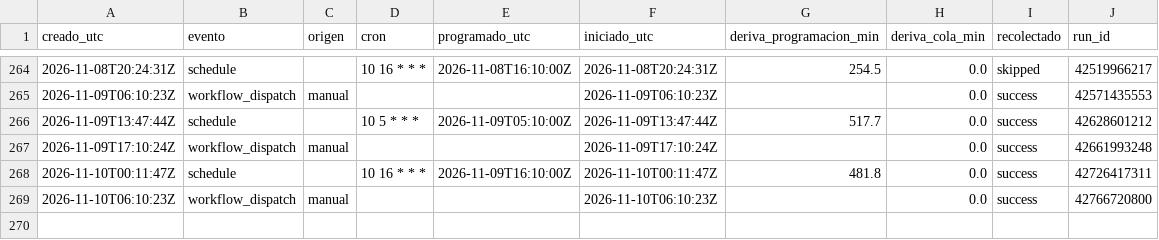
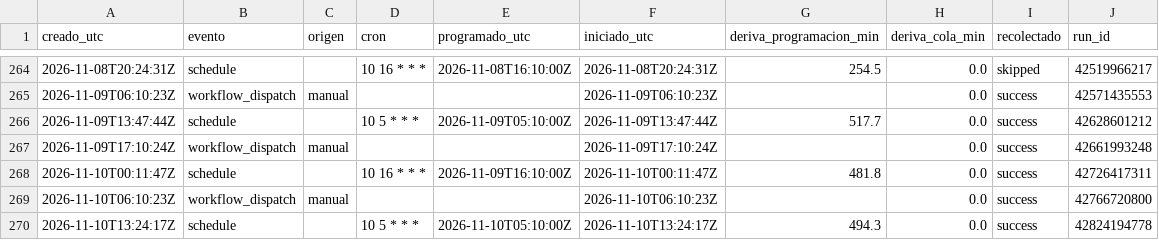
Before and after one commit to malevolisco/adrigasolineras, a CSV file: logs/deriva.csv, drawn as a sheet; only a part is shown, gaps mark what is left out.

```diff
--- a/logs/deriva.csv
+++ b/logs/deriva.csv
@@ -269 +269,2 @@ creado_utc,evento,origen,cron,programado_utc,iniciado_utc,deriva_programacion_mi
 2026-11-10T06:10:23Z,workflow_dispatch,manual,"",,2026-11-10T06:10:23Z,,0.0,success,42766720800
+2026-11-10T13:24:17Z,schedule,,"10 5 * * *",2026-11-10T05:10:00Z,2026-11-10T13:24:17Z,494.3,0.0,success,42824194778
```
Also changed, not shown: 2 other files.
